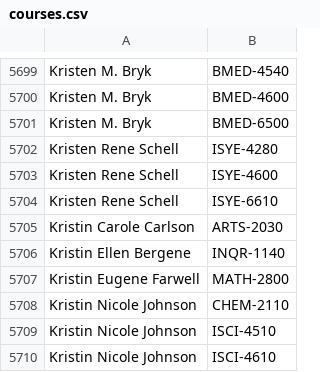
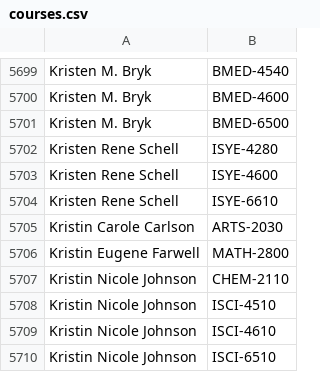
Before and after one commit to quatalog/data, a CSV file: courses.csv, drawn as a sheet; only a part is shown, gaps mark what is left out; the shorter side is filled out with more unchanged rows.

Commit message:
Fri Aug  7 16:08:10 UTC 2026

```diff
--- a/courses.csv
+++ b/courses.csv
@@ -5705,3 +5705,2 @@
 "Kristin Carole Carlson","ARTS-2030"
-"Kristin Ellen Bergene","INQR-1140"
 "Kristin Eugene Farwell","MATH-2800"
```
